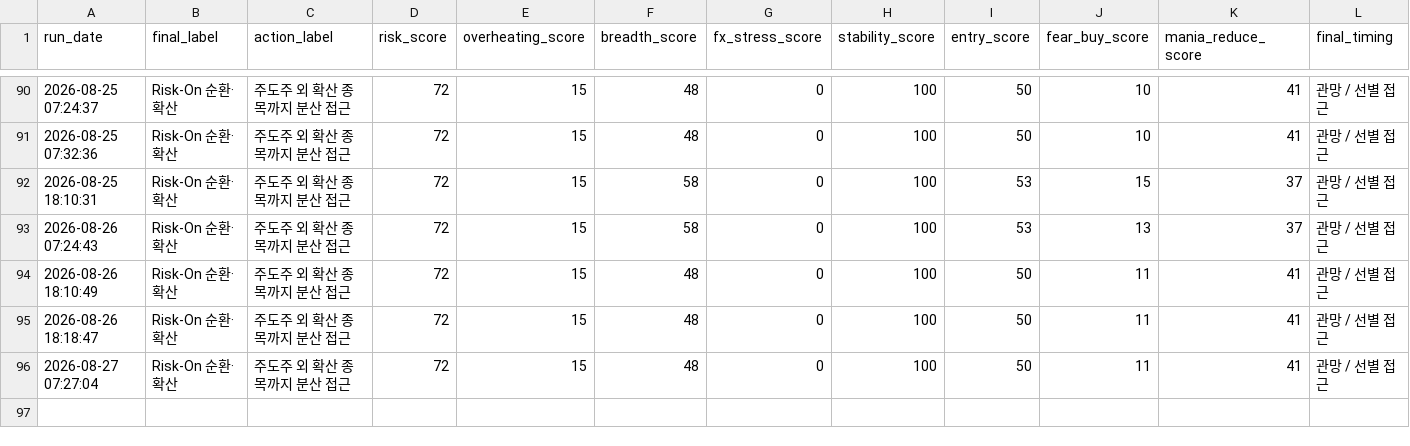
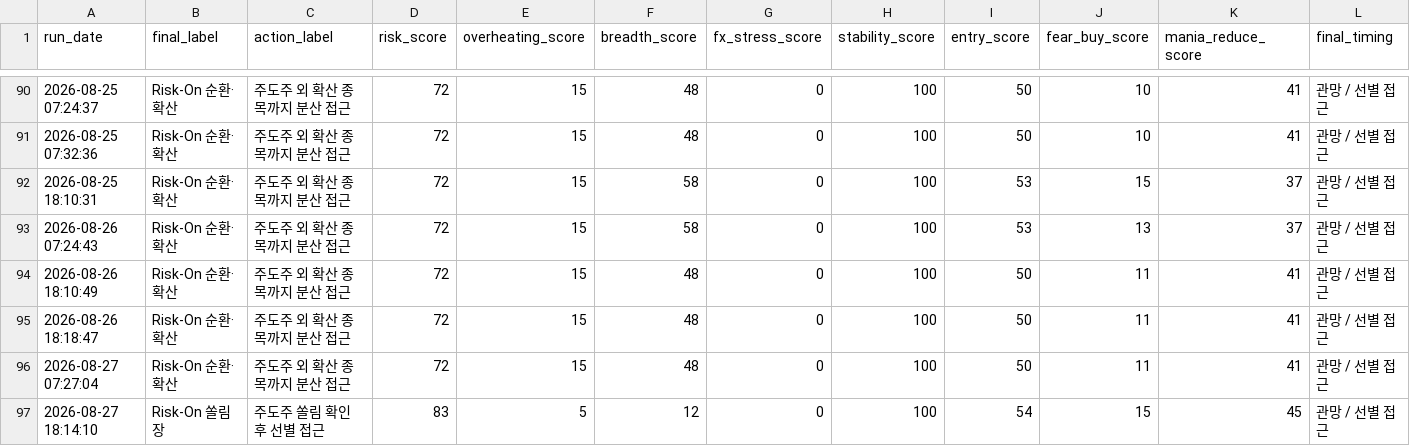
Before and after one commit to Woo-ook/market-brief-dashboard, a CSV file: daily_market_regime_log.csv, drawn as a sheet; only a part is shown, gaps mark what is left out; rows hold the shown columns only; the diff names each change by its address in the sheet, - before the commit and + after, or states it on an @@ line.

```diff
--- a/daily_market_regime_log.csv
+++ b/daily_market_regime_log.csv
+row 97: 2026-08-27 18:14:10 | Risk-On 쏠림장 | 주도주 쏠림 확인 후 선별 접근 | 83 | 5 | 12 | 0 | 100 | 54 | 15 | 45 | 관망 / 선별 접근
```
Also changed, not shown: 7 other files.
